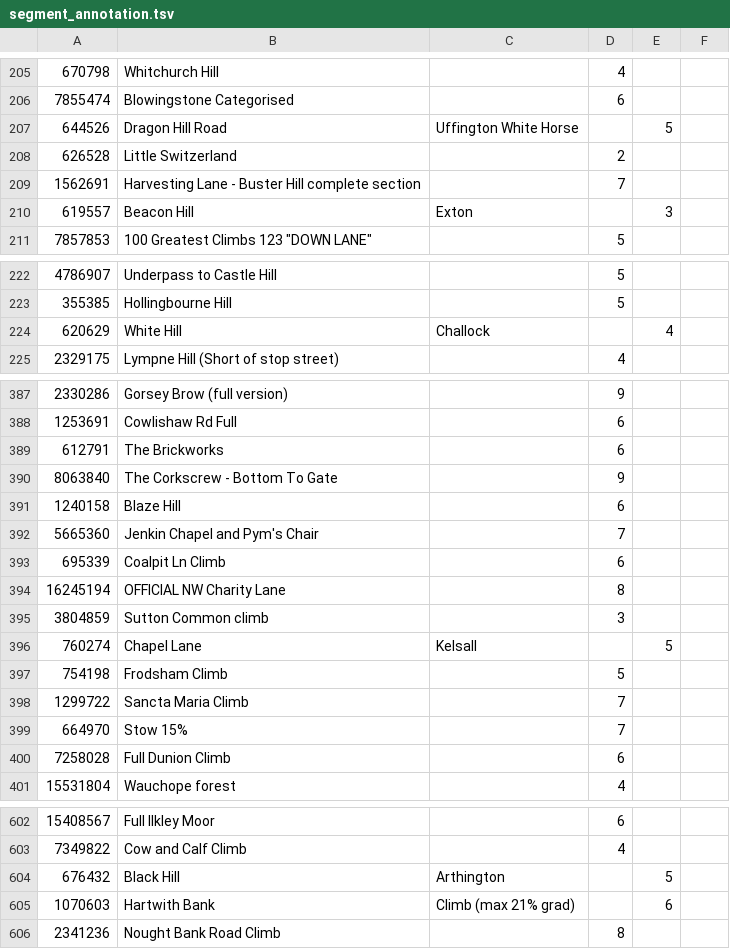
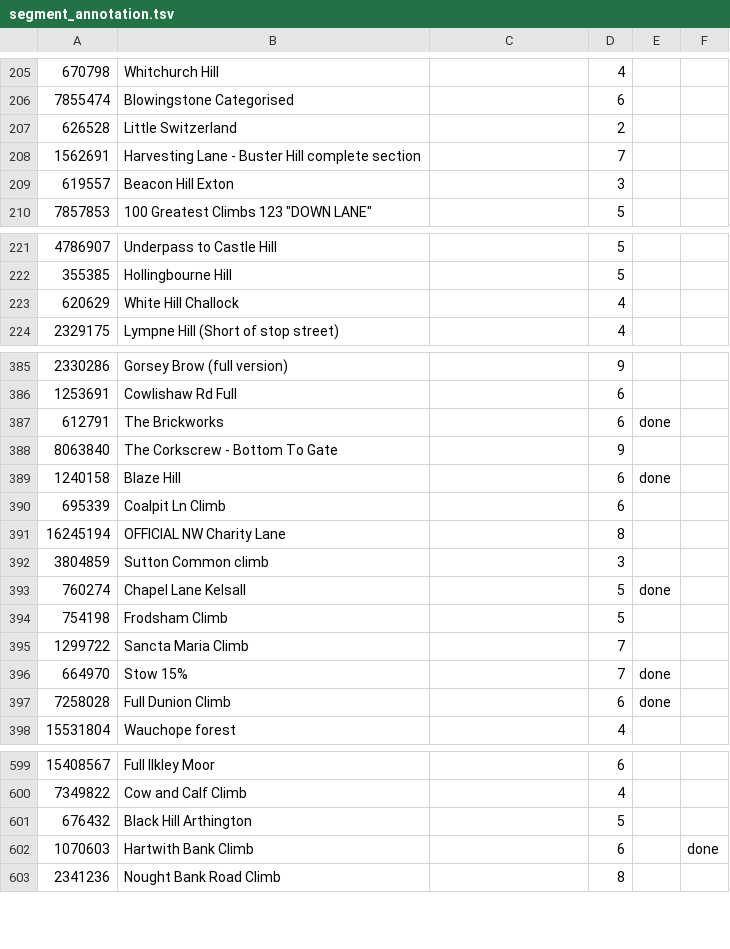
Before and after one commit to lawrencebower/strava_hills, a TSV file: src/main/resources/output/spreadsheets/segment_annotation.tsv, drawn as a sheet; only a part is shown, gaps mark what is left out; the diff covers the shown part only.

```diff
--- a/src/main/resources/output/spreadsheets/segment_annotation.tsv
+++ b/src/main/resources/output/spreadsheets/segment_annotation.tsv
@@ -206,6 +206,5 @@
 7855474	Blowingstone Categorised		6		
-644526	Dragon Hill Road	 Uffington White Horse		5	
 626528	Little Switzerland		2		
 1562691	Harvesting Lane - Buster Hill complete section		7		
-619557	Beacon Hill	 Exton		3	
+619557	Beacon Hill Exton		3		
 7857853	"100 Greatest Climbs 123 ""DOWN LANE"""		5		
@@ -223,3 +222,3 @@
 355385	Hollingbourne Hill		5		
-620629	White Hill	 Challock		4	
+620629	White Hill Challock		4		
 2329175	Lympne Hill (Short of stop street)		4		
@@ -388,6 +386,5 @@
 1253691	Cowlishaw Rd Full		6		
-612791	The Brickworks		6		
+612791	The Brickworks		6	done	
 8063840	The Corkscrew - Bottom To Gate		9		
-1240158	Blaze Hill		6		
-5665360	Jenkin Chapel and Pym's Chair		7		
+1240158	Blaze Hill		6	done	
 695339	Coalpit Ln Climb		6		
@@ -395,7 +392,7 @@
 3804859	Sutton Common climb		3		
-760274	Chapel Lane	 Kelsall		5	
+760274	Chapel Lane Kelsall		5	done	
 754198	Frodsham Climb		5		
 1299722	Sancta Maria Climb		7		
-664970	Stow 15%		7		
-7258028	Full Dunion Climb		6		
+664970	Stow 15%		7	done	
+7258028	Full Dunion Climb		6	done	
 15531804	Wauchope forest		4		
@@ -603,4 +600,4 @@
 7349822	Cow and Calf Climb		4		
-676432	Black Hill	 Arthington		5	
-1070603	Hartwith Bank	 Climb (max 21% grad)		6	
+676432	Black Hill Arthington		5		
+1070603	Hartwith Bank Climb		6		done
 2341236	Nought Bank Road Climb 		8		
```
Also changed, not shown: 1 added row, 1 removed row and 81 edited cells elsewhere in this file, src/main/resources/output/spreadsheets/segment_synonyms.tsv, src/main/resources/output/spreadsheets/segments.tsv, 12 other files.
